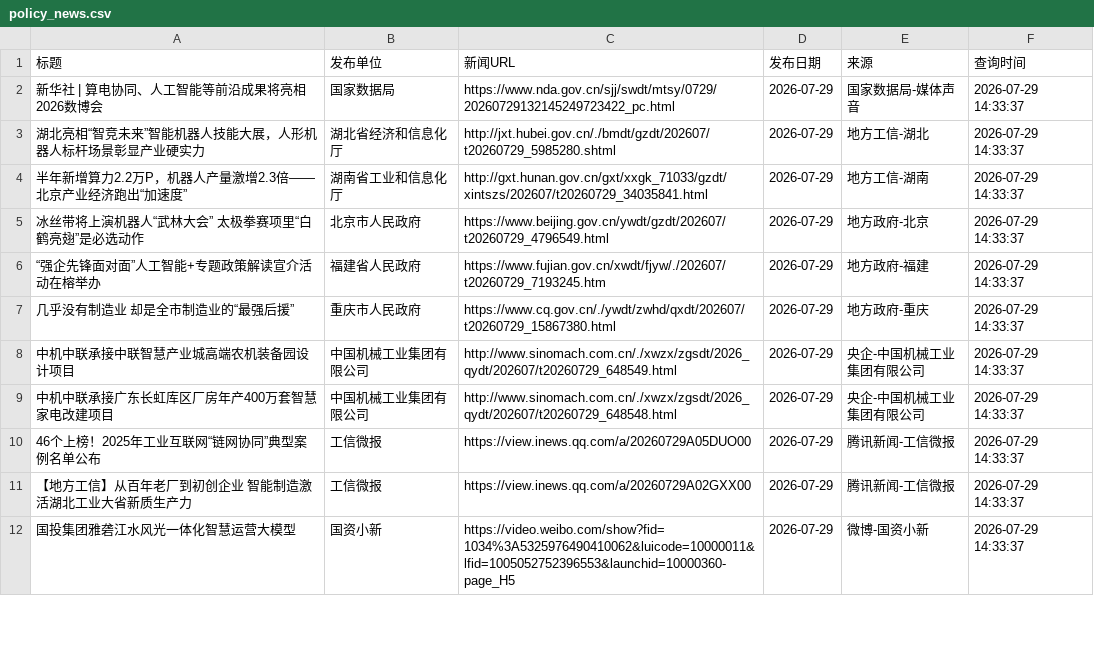
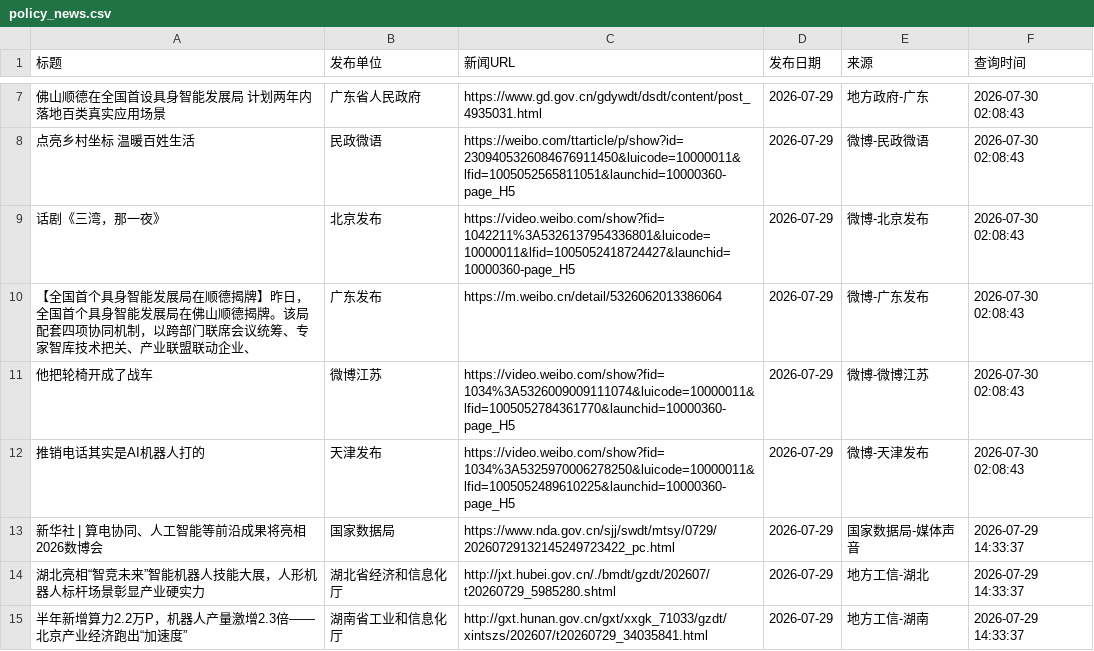
Before and after one commit to guluor-w/Automated-news-scraping, a CSV file: docs/data/policy_news.csv, drawn as a sheet; only a part is shown, gaps mark what is left out; the shorter side is filled out with more unchanged rows; the diff covers the shown part only; the diff names each change by its address in the sheet, - before the commit and + after, or states it on an @@ line.

```diff
--- a/docs/data/policy_news.csv
+++ b/docs/data/policy_news.csv
+row 7: 佛山顺德在全国首设具身智能发展局 计划两年内落地百类真实应用场景 | 广东省人民政府 | https://www.gd.gov.cn/gdywdt/dsdt/content/post_4935031.html | 2026-07-29 | 地方政府-广东 | 2026-07-30 02:08:43
+row 8: 点亮乡村坐标 温暖百姓生活 | 民政微语 | https://weibo.com/ttarticle/p/show?id=2309405326084676911450&luicode=10000011&lfid=1005052565811051&launchid=10000360-page_H5 | 2026-07-29 | 微博-民政微语 | 2026-07-30 02:08:43
+row 9: 话剧《三湾，那一夜》 | 北京发布 | https://video.weibo.com/show?fid=1042211%3A5326137954336801&luicode=10000011&lfid=1005052418724427&launchid=10000360-page_H5 | 2026-07-29 | 微博-北京发布 | 2026-07-30 02:08:43
+row 10: 【全国首个具身智能发展局在顺德揭牌】昨日，全国首个具身智能发展局在佛山顺德揭牌。该局配套四项协同机制，以跨部门联席会议统筹、专家智库技术把关、产业联盟联动企业、 | 广东发布 | https://m.weibo.cn/detail/5326062013386064 | 2026-07-29 | 微博-广东发布 | 2026-07-30 02:08:43
+row 11: 他把轮椅开成了战车 | 微博江苏 | https://video.weibo.com/show?fid=1034%3A5326009009111074&luicode=10000011&lfid=1005052784361770&launchid=10000360-page_H5 | 2026-07-29 | 微博-微博江苏 | 2026-07-30 02:08:43
+row 12: 推销电话其实是AI机器人打的 | 天津发布 | https://video.weibo.com/show?fid=1034%3A5325970006278250&luicode=10000011&lfid=1005052489610225&launchid=10000360-page_H5 | 2026-07-29 | 微博-天津发布 | 2026-07-30 02:08:43
```
Also changed, not shown: 11 added rows elsewhere in this file, 3 other files.
